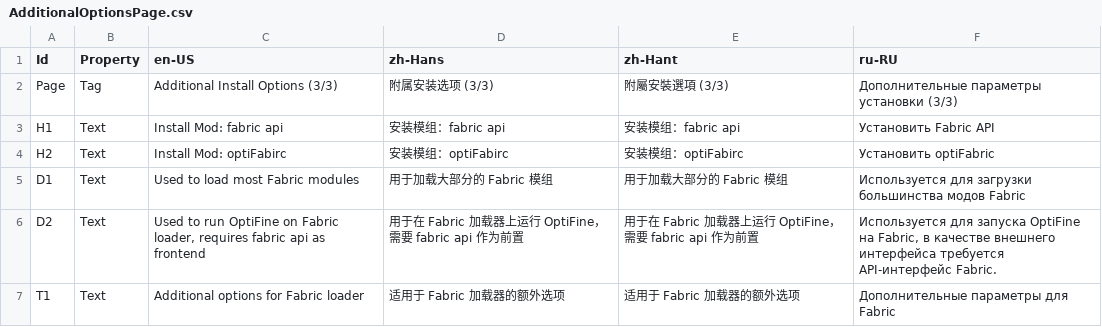
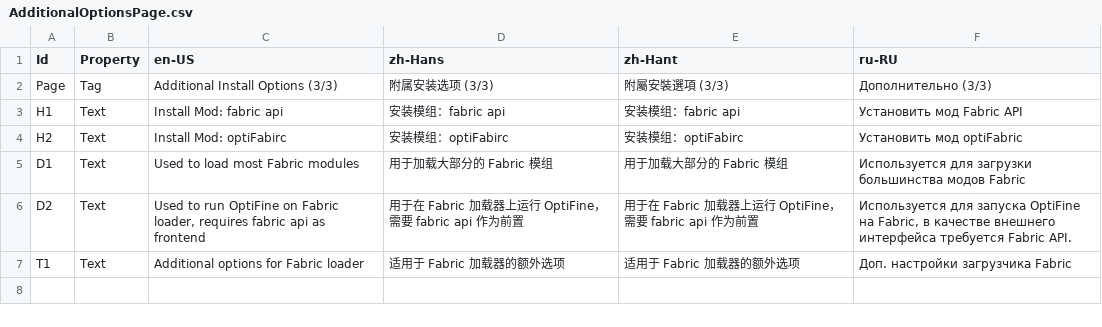
Before and after one commit to Xcube-Studio/FluentLauncher.Localization, a CSV file: Views/CoreInstallWizard/AdditionalOptionsPage.csv, drawn as a sheet.

Commit message:
Update

```diff
--- a/Views/CoreInstallWizard/AdditionalOptionsPage.csv
+++ b/Views/CoreInstallWizard/AdditionalOptionsPage.csv
@@ -1,7 +1,7 @@
 Id,Property,en-US,zh-Hans,zh-Hant,ru-RU
-Page,Tag,Additional Install Options (3/3),附属安装选项 (3/3),附屬安裝選項 (3/3),Дополнительные параметры установки (3/3)
-H1,Text,Install Mod: fabric api,安装模组：fabric api,安装模组：fabric api,Установить Fabric API
-H2,Text,Install Mod: optiFabirc,安装模组：optiFabirc,安装模组：optiFabirc,Установить optiFabric
+Page,Tag,Additional Install Options (3/3),附属安装选项 (3/3),附屬安裝選項 (3/3),Дополнительно (3/3)
+H1,Text,Install Mod: fabric api,安装模组：fabric api,安装模组：fabric api,Установить мод Fabric API
+H2,Text,Install Mod: optiFabirc,安装模组：optiFabirc,安装模组：optiFabirc,Установить мод optiFabric
 D1,Text,Used to load most Fabric modules,用于加载大部分的 Fabric 模组,用于加载大部分的 Fabric 模组,Используется для загрузки большинства модов Fabric
-D2,Text,"Used to run OptiFine on Fabric loader, requires fabric api as frontend",用于在 Fabric 加载器上运行 OptiFine，需要 fabric api 作为前置,用于在 Fabric 加载器上运行 OptiFine，需要 fabric api 作为前置,"Используется для запуска OptiFine на Fabric, в качестве внешнего интерфейса требуется API-интерфейс Fabric."
-T1,Text,Additional options for Fabric loader,适用于 Fabric 加载器的额外选项,适用于 Fabric 加载器的额外选项,Дополнительные параметры для Fabric
+D2,Text,"Used to run OptiFine on Fabric loader, requires fabric api as frontend",用于在 Fabric 加载器上运行 OptiFine，需要 fabric api 作为前置,用于在 Fabric 加载器上运行 OptiFine，需要 fabric api 作为前置,"Используется для запуска OptiFine на Fabric, в качестве внешнего интерфейса требуется Fabric API."
+T1,Text,Additional options for Fabric loader,适用于 Fabric 加载器的额外选项,适用于 Fabric 加载器的额外选项,Доп. настройки загрузчика Fabric
```
